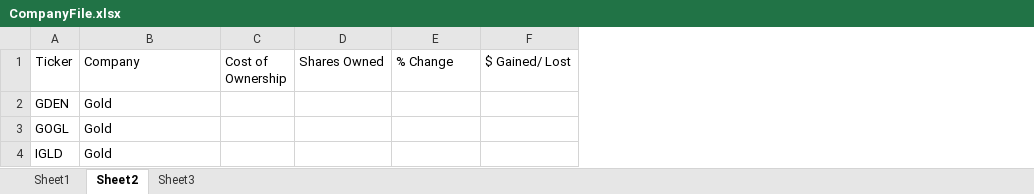
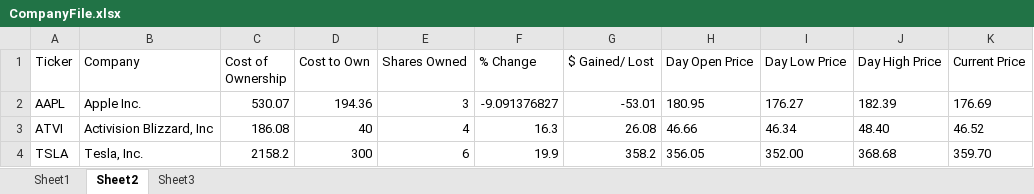
Before and after one commit to KAliaksei/Project-Cucumber, an Excel workbook: CompanyFile.xlsx, sheet Sheet2, drawn as a sheet; values as stored, in another font and other column widths than the file's, no borders; removed rows and columns are numbered as before the commit, all else as after; the diff names each change by its address in the sheet, - before the commit and + after, or states it on an @@ line.

```diff
--- a/CompanyFile.xlsx (sheet Sheet2)
+++ b/CompanyFile.xlsx (sheet Sheet2)
+column D (Cost to Own), empty
+column H (Day Open Price), empty
+column I (Day Low Price), empty
+column J (Day High Price), empty
+column K (Current Price), empty
-row 2: GDEN | Gold
-row 3: GOGL | Gold
-row 4: IGLD | Gold
+row 2: AAPL | Apple Inc. | 530.07 | 194.36 | 3 | -9.091376827 | -53.01 | 180.95 | 176.27 | 182.39 | 176.69
+row 3: ATVI | Activision Blizzard, Inc | 186.08 | 40 | 4 | 16.3 | 26.08 | 46.66 | 46.34 | 48.40 | 46.52
+row 4: TSLA | Tesla, Inc. | 2158.2 | 300 | 6 | 19.9 | 358.2 | 356.05 | 352.00 | 368.68 | 359.70
```
Also changed, not shown: sheet Sheet3, 1 other file.
